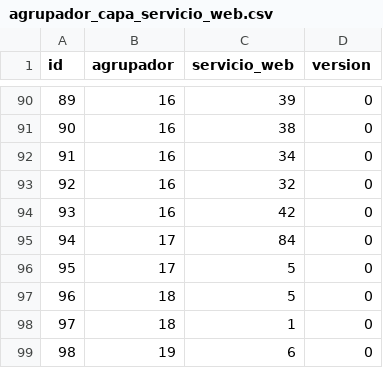
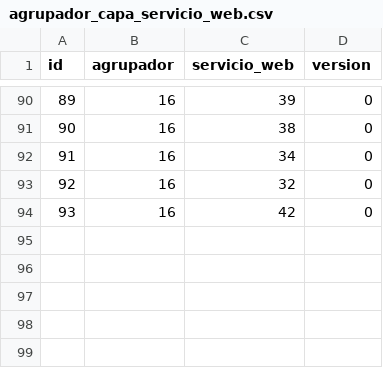
Before and after one commit to gvSIGAssociation/gvsig-web, a CSV file: src/main/resources/db/terrasit/agrupador_capa_servicio_web.csv, drawn as a sheet; only a part is shown, gaps mark what is left out; the diff names each change by its address in the sheet, - before the commit and + after, or states it on an @@ line.

```diff
--- a/src/main/resources/db/terrasit/agrupador_capa_servicio_web.csv
+++ b/src/main/resources/db/terrasit/agrupador_capa_servicio_web.csv
-row 95: 94 | 17 | 84 | 0
-row 96: 95 | 17 | 5 | 0
-row 97: 96 | 18 | 5 | 0
-row 98: 97 | 18 | 1 | 0
-row 99: 98 | 19 | 6 | 0
```
Also changed, not shown: src/main/resources/db/terrasit/agrupador.csv, 1 other file.
